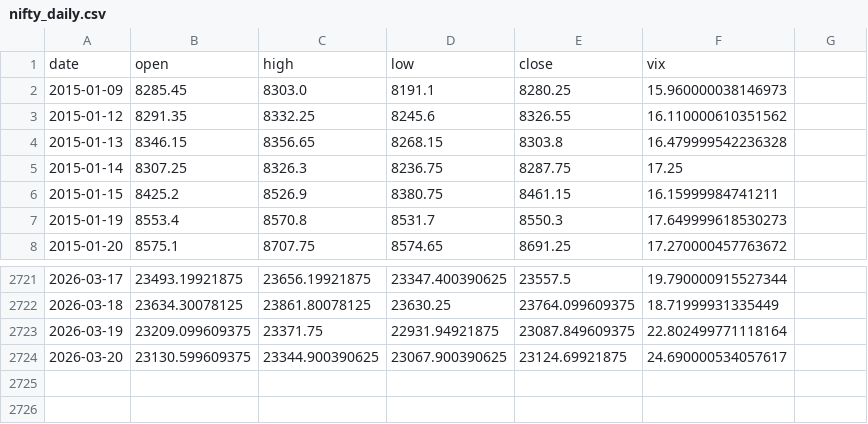
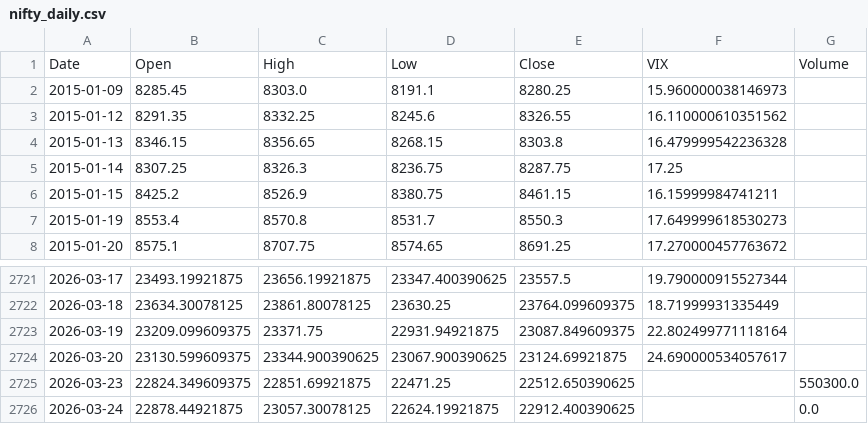
Before and after one commit to pravindev666/Jacob-XGBoost-Classifier, a CSV file: data/nifty_daily.csv, drawn as a sheet; only a part is shown, gaps mark what is left out; removed rows and columns are numbered as before the commit, all else as after; the diff names each change by its address in the sheet, - before the commit and + after, or states it on an @@ line.

```diff
--- a/data/nifty_daily.csv
+++ b/data/nifty_daily.csv
-row 1: date | open | high | low | close | vix
+row 1: Date | Open | High | Low | Close | VIX | Volume
+row 2725: 2026-03-23 | 22824.349609375 | 22851.69921875 | 22471.25 | 22512.650390625 |  | 550300.0
+row 2726: 2026-03-24 | 22878.44921875 | 23057.30078125 | 22624.19921875 | 22912.400390625 |  | 0.0
```
Also changed, not shown: data/bank_nifty_daily.csv, data/events.csv, 6 other files.
